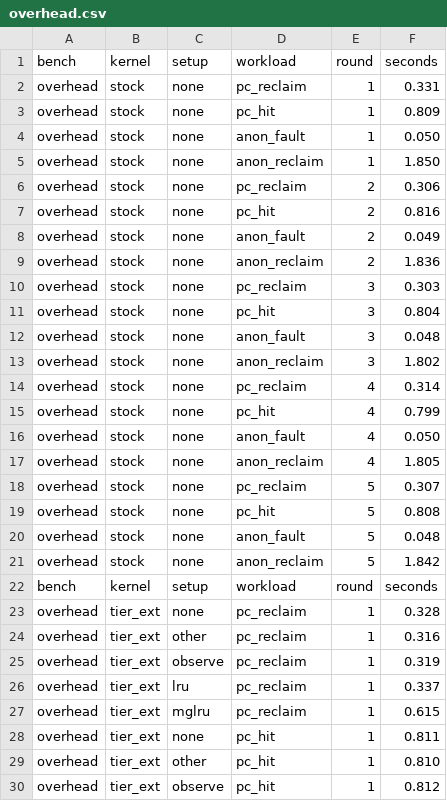
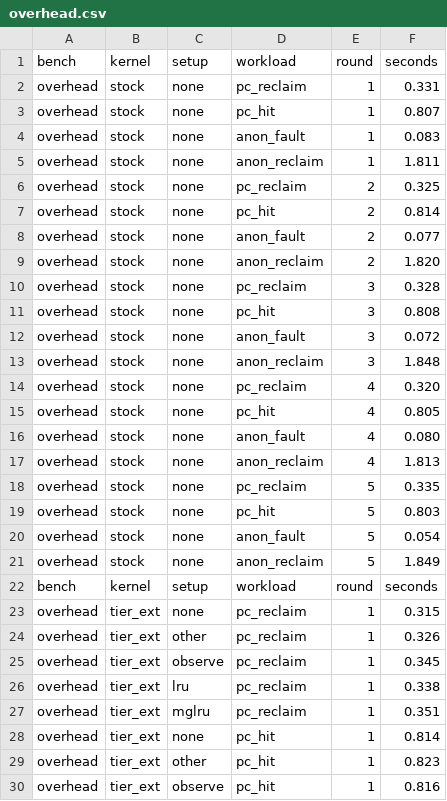
Before and after one commit to ChrisTech44/tier_ext, a CSV file: bench/results/overhead.csv, drawn as a sheet; only a part is shown; the diff covers the shown part only.

```diff
--- a/bench/results/overhead.csv
+++ b/bench/results/overhead.csv
@@ -2,29 +2,29 @@ bench,kernel,setup,workload,round,seconds
 overhead,stock,none,pc_reclaim,1,0.331
-overhead,stock,none,pc_hit,1,0.809
-overhead,stock,none,anon_fault,1,0.050
-overhead,stock,none,anon_reclaim,1,1.850
-overhead,stock,none,pc_reclaim,2,0.306
-overhead,stock,none,pc_hit,2,0.816
-overhead,stock,none,anon_fault,2,0.049
-overhead,stock,none,anon_reclaim,2,1.836
-overhead,stock,none,pc_reclaim,3,0.303
-overhead,stock,none,pc_hit,3,0.804
-overhead,stock,none,anon_fault,3,0.048
-overhead,stock,none,anon_reclaim,3,1.802
-overhead,stock,none,pc_reclaim,4,0.314
-overhead,stock,none,pc_hit,4,0.799
-overhead,stock,none,anon_fault,4,0.050
-overhead,stock,none,anon_reclaim,4,1.805
-overhead,stock,none,pc_reclaim,5,0.307
-overhead,stock,none,pc_hit,5,0.808
-overhead,stock,none,anon_fault,5,0.048
-overhead,stock,none,anon_reclaim,5,1.842
+overhead,stock,none,pc_hit,1,0.807
+overhead,stock,none,anon_fault,1,0.083
+overhead,stock,none,anon_reclaim,1,1.811
+overhead,stock,none,pc_reclaim,2,0.325
+overhead,stock,none,pc_hit,2,0.814
+overhead,stock,none,anon_fault,2,0.077
+overhead,stock,none,anon_reclaim,2,1.820
+overhead,stock,none,pc_reclaim,3,0.328
+overhead,stock,none,pc_hit,3,0.808
+overhead,stock,none,anon_fault,3,0.072
+overhead,stock,none,anon_reclaim,3,1.848
+overhead,stock,none,pc_reclaim,4,0.320
+overhead,stock,none,pc_hit,4,0.805
+overhead,stock,none,anon_fault,4,0.080
+overhead,stock,none,anon_reclaim,4,1.813
+overhead,stock,none,pc_reclaim,5,0.335
+overhead,stock,none,pc_hit,5,0.803
+overhead,stock,none,anon_fault,5,0.054
+overhead,stock,none,anon_reclaim,5,1.849
 bench,kernel,setup,workload,round,seconds
-overhead,tier_ext,none,pc_reclaim,1,0.328
-overhead,tier_ext,other,pc_reclaim,1,0.316
-overhead,tier_ext,observe,pc_reclaim,1,0.319
-overhead,tier_ext,lru,pc_reclaim,1,0.337
-overhead,tier_ext,mglru,pc_reclaim,1,0.615
-overhead,tier_ext,none,pc_hit,1,0.811
-overhead,tier_ext,other,pc_hit,1,0.810
-overhead,tier_ext,observe,pc_hit,1,0.812
+overhead,tier_ext,none,pc_reclaim,1,0.315
+overhead,tier_ext,other,pc_reclaim,1,0.326
+overhead,tier_ext,observe,pc_reclaim,1,0.345
+overhead,tier_ext,lru,pc_reclaim,1,0.338
+overhead,tier_ext,mglru,pc_reclaim,1,0.351
+overhead,tier_ext,none,pc_hit,1,0.814
+overhead,tier_ext,other,pc_hit,1,0.823
+overhead,tier_ext,observe,pc_hit,1,0.816
```
Also changed, not shown: 91 edited cells elsewhere in this file, bench/results/filesearch.csv, 2 other files.
